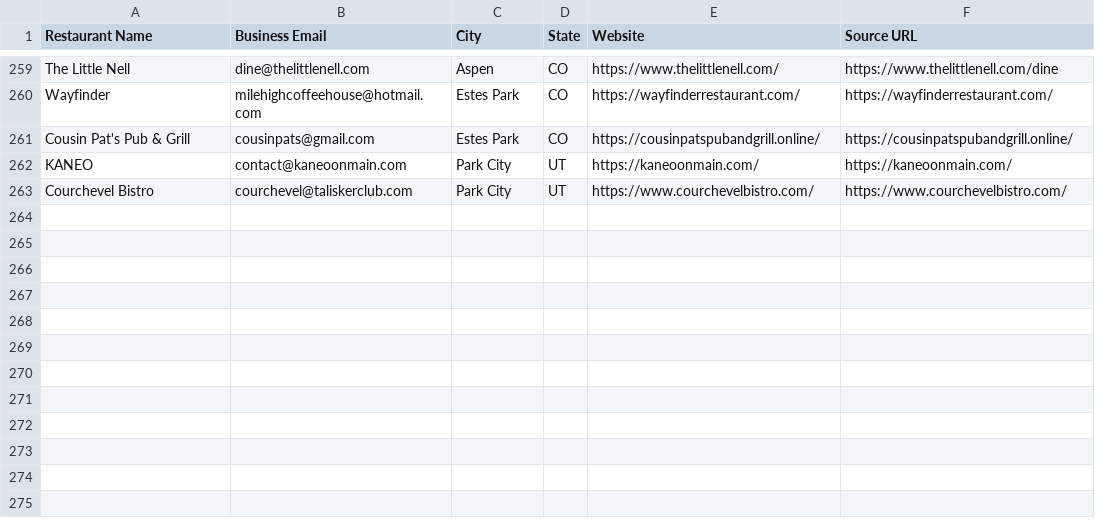
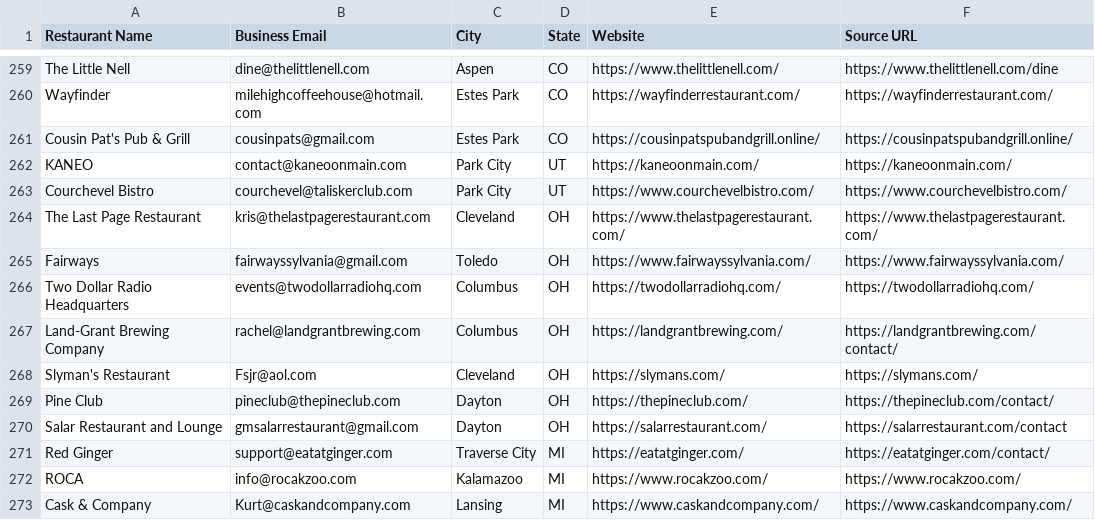
Before and after one commit to Kushams/BEFRS-OUTREACH, a CSV file: data/restaurant_leads_batch_004.csv, drawn as a sheet; only a part is shown, gaps mark what is left out.

```diff
--- a/data/restaurant_leads_batch_004.csv
+++ b/data/restaurant_leads_batch_004.csv
@@ -263 +263,11 @@ KANEO,contact@kaneoonmain.com,Park City,UT,https://kaneoonmain.com/,https://kane
 Courchevel Bistro,courchevel@taliskerclub.com,Park City,UT,https://www.courchevelbistro.com/,https://www.courchevelbistro.com/
+The Last Page Restaurant,kris@thelastpagerestaurant.com,Cleveland,OH,https://www.thelastpagerestaurant.com/,https://www.thelastpagerestaurant.com/
+Fairways,fairwayssylvania@gmail.com,Toledo,OH,https://www.fairwayssylvania.com/,https://www.fairwayssylvania.com/
+Two Dollar Radio Headquarters,events@twodollarradiohq.com,Columbus,OH,https://twodollarradiohq.com/,https://twodollarradiohq.com/
+Land-Grant Brewing Company,rachel@landgrantbrewing.com,Columbus,OH,https://landgrantbrewing.com/,https://landgrantbrewing.com/contact/
+Slyman's Restaurant,Fsjr@aol.com,Cleveland,OH,https://slymans.com/,https://slymans.com/
+Pine Club,pineclub@thepineclub.com,Dayton,OH,https://thepineclub.com/,https://thepineclub.com/contact/
+Salar Restaurant and Lounge,gmsalarrestaurant@gmail.com,Dayton,OH,https://salarrestaurant.com/,https://salarrestaurant.com/contact
+Red Ginger,support@eatatginger.com,Traverse City,MI,https://eatatginger.com/,https://eatatginger.com/contact/
+ROCA,info@rocakzoo.com,Kalamazoo,MI,https://www.rocakzoo.com/,https://www.rocakzoo.com/
+Cask & Company,Kurt@caskandcompany.com,Lansing,MI,https://www.caskandcompany.com/,https://www.caskandcompany.com/
```
